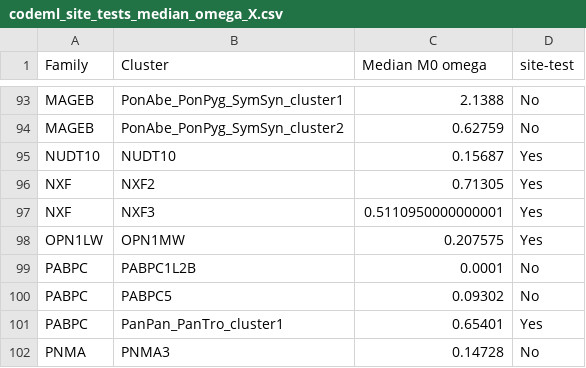
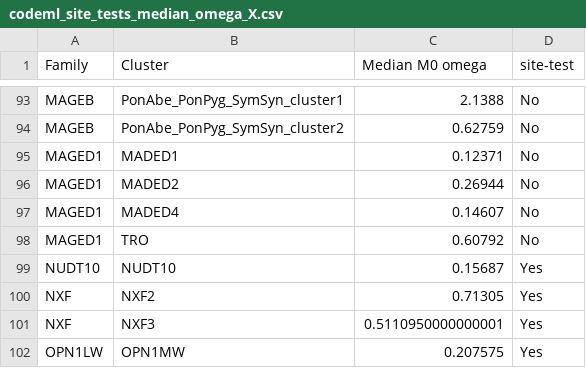
Before and after one commit to emmadiepeveen/Ampliconic-Evolution-Primates, a CSV file: data/intermediate/paml/codeml_site_tests_median_omega_X.csv, drawn as a sheet; only a part is shown, gaps mark what is left out; the shorter side is filled out with more unchanged rows; the diff names each change by its address in the sheet, - before the commit and + after, or states it on an @@ line.

Commit message:
Update codeml_site_tests_median_omega_X.csv

```diff
--- a/data/intermediate/paml/codeml_site_tests_median_omega_X.csv
+++ b/data/intermediate/paml/codeml_site_tests_median_omega_X.csv
+row 95: MAGED1 | MADED1 | 0.12371 | No
+row 96: MAGED1 | MADED2 | 0.26944 | No
+row 97: MAGED1 | MADED4 | 0.14607 | No
+row 98: MAGED1 | TRO | 0.60792 | No
```
